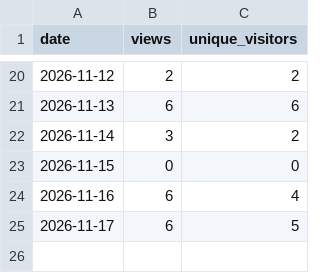
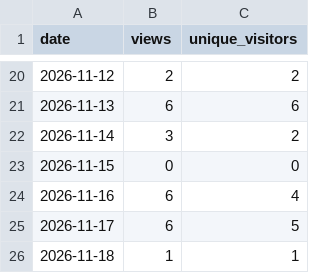
Before and after one commit to fmadore/Kalamu, a CSV file: data/views.csv, drawn as a sheet; only a part is shown, gaps mark what is left out.

```diff
--- a/data/views.csv
+++ b/data/views.csv
@@ -25 +25,2 @@ date,views,unique_visitors
 2026-11-17,6,5
+2026-11-18,1,1
```
Also changed, not shown: data/assets.csv, data/releases.csv, 1 other file.
